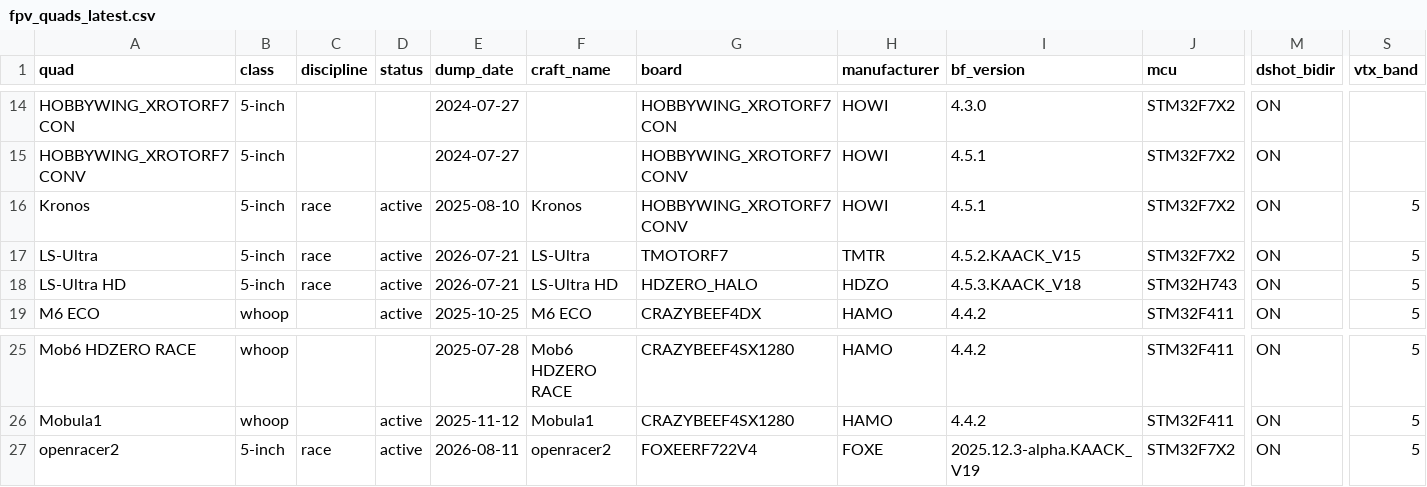
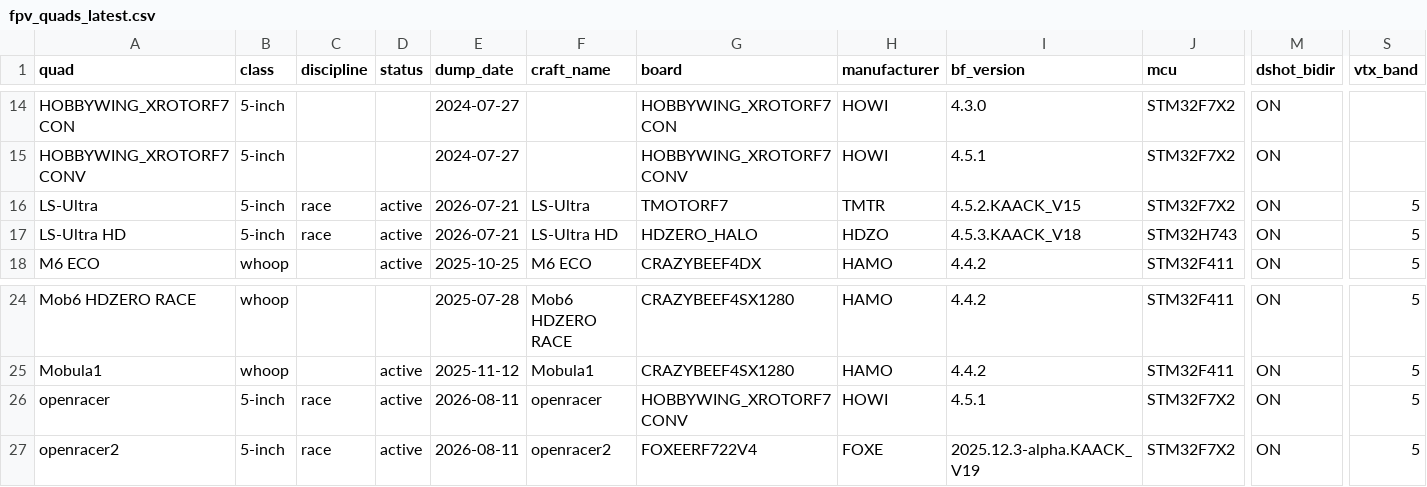
Before and after one commit to irom77/fpv_cli_dumps, a CSV file: fpv_quads_latest.csv, drawn as a sheet; only a part is shown, gaps mark what is left out; removed rows and columns are numbered as before the commit, all else as after; rows hold the shown columns only; the diff names each change by its address in the sheet, - before the commit and + after, or states it on an @@ line.

```diff
--- a/fpv_quads_latest.csv
+++ b/fpv_quads_latest.csv
-row 16: Kronos | 5-inch | race | active | 2025-08-10 | Kronos | HOBBYWING_XROTORF7CONV | HOWI | 4.5.1 | STM32F7X2 | ON | 5
+row 26: openracer | 5-inch | race | active | 2026-08-11 | openracer | HOBBYWING_XROTORF7CONV | HOWI | 4.5.1 | STM32F7X2 | ON | 5
```
Also changed, not shown: fpv_quads.csv, hardware.csv, 4 other files.
